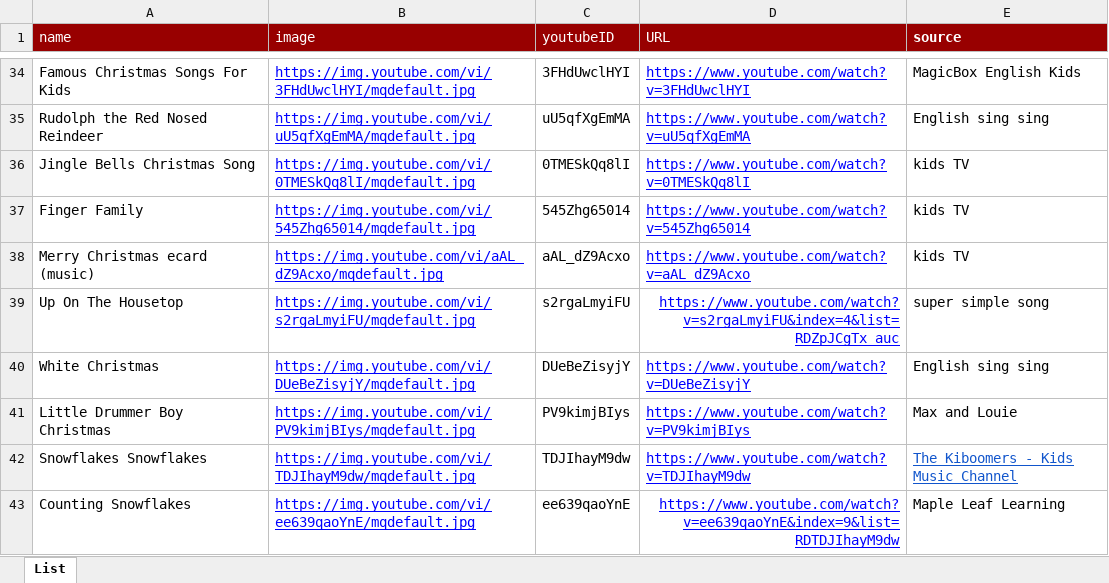
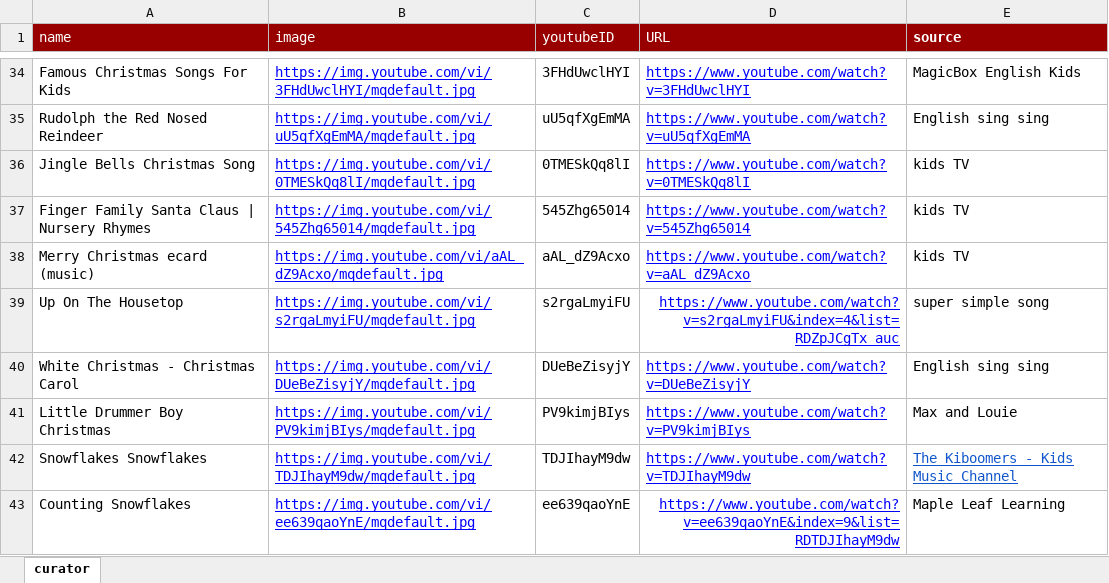
Before and after one commit to nilagames/spread-to-json, an Excel workbook: sheets/ice-en-xmas.xlsx, sheet curator, drawn as a sheet; only a part is shown, gaps mark what is left out; values as stored, in another font and other column widths than the file's, no borders; charts and pictures not drawn; the diff covers the shown part only; the diff names each change by its address in the sheet, - before the commit and + after, or states it on an @@ line.

Commit message:
fix: updated data for christmas app

```diff
--- a/sheets/ice-en-xmas.xlsx (sheet curator)
+++ b/sheets/ice-en-xmas.xlsx (sheet curator)
-sheet tab: List
+sheet tab: curator
-A37 (name): Finger Family
+A37 (name): Finger Family Santa Claus | Nursery Rhymes
-A40 (name): White Christmas
+A40 (name): White Christmas - Christmas Carol
```
Also changed, not shown: 12 edited cells elsewhere in this sheet, 3 other files.
